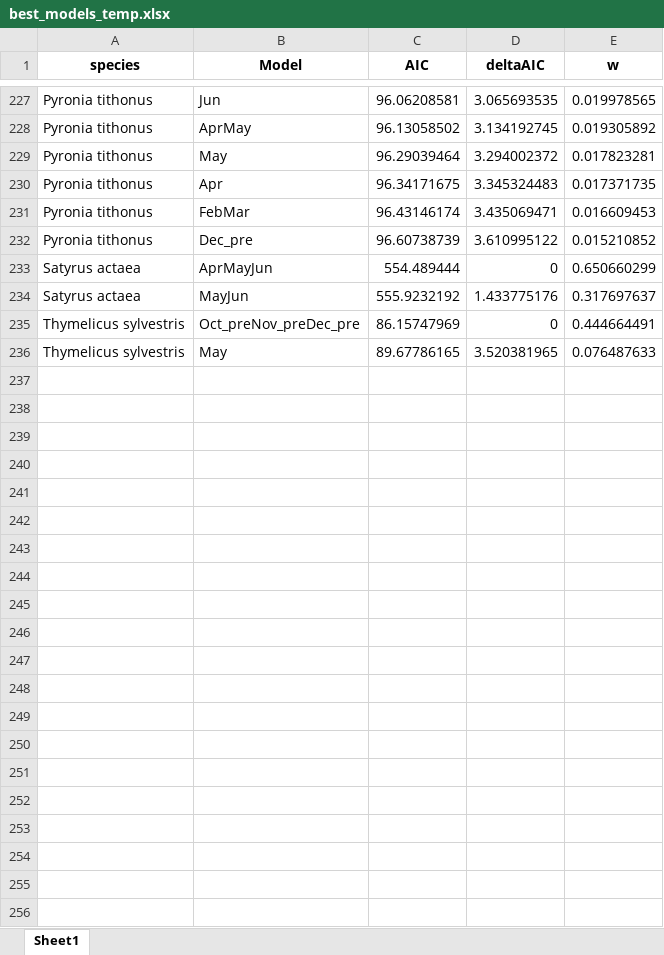
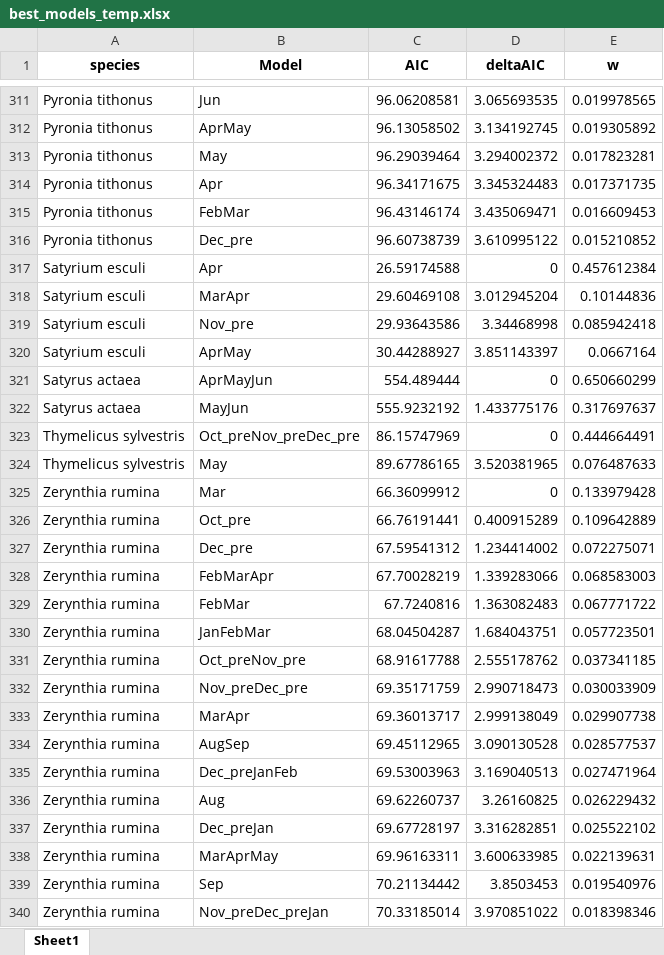
Before and after one commit to ajpelu/ms_mariposas_pheno, an Excel workbook: data/best_models_temp.xlsx, sheet Sheet1, drawn as a sheet; only a part is shown, gaps mark what is left out; values as stored, in another font and other column widths than the file's, no borders; the diff covers the shown part only; the diff names each change by its address in the sheet, - before the commit and + after, or states it on an @@ line.

```diff
--- a/data/best_models_temp.xlsx (sheet Sheet1)
+++ b/data/best_models_temp.xlsx (sheet Sheet1)
+row 317: Satyrium esculi | Apr | 26.59174588 | 0 | 0.457612384
+row 318: Satyrium esculi | MarApr | 29.60469108 | 3.012945204 | 0.10144836
+row 319: Satyrium esculi | Nov_pre | 29.93643586 | 3.34468998 | 0.085942418
+row 320: Satyrium esculi | AprMay | 30.44288927 | 3.851143397 | 0.0667164
+row 325: Zerynthia rumina | Mar | 66.36099912 | 0 | 0.133979428
+row 326: Zerynthia rumina | Oct_pre | 66.76191441 | 0.400915289 | 0.109642889
+row 327: Zerynthia rumina | Dec_pre | 67.59541312 | 1.234414002 | 0.072275071
+row 328: Zerynthia rumina | FebMarApr | 67.70028219 | 1.339283066 | 0.068583003
+row 329: Zerynthia rumina | FebMar | 67.7240816 | 1.363082483 | 0.067771722
+row 330: Zerynthia rumina | JanFebMar | 68.04504287 | 1.684043751 | 0.057723501
+row 331: Zerynthia rumina | Oct_preNov_pre | 68.91617788 | 2.555178762 | 0.037341185
+row 332: Zerynthia rumina | Nov_preDec_pre | 69.35171759 | 2.990718473 | 0.030033909
+row 333: Zerynthia rumina | MarApr | 69.36013717 | 2.999138049 | 0.029907738
+row 334: Zerynthia rumina | AugSep | 69.45112965 | 3.090130528 | 0.028577537
+row 335: Zerynthia rumina | Dec_preJanFeb | 69.53003963 | 3.169040513 | 0.027471964
+row 336: Zerynthia rumina | Aug | 69.62260737 | 3.26160825 | 0.026229432
+row 337: Zerynthia rumina | Dec_preJan | 69.67728197 | 3.316282851 | 0.025522102
+row 338: Zerynthia rumina | MarAprMay | 69.96163311 | 3.600633985 | 0.022139631
+row 339: Zerynthia rumina | Sep | 70.21134442 | 3.8503453 | 0.019540976
+row 340: Zerynthia rumina | Nov_preDec_preJan | 70.33185014 | 3.970851022 | 0.018398346
```
Also changed, not shown: 84 added rows elsewhere in this sheet, data/best_models_prec.xlsx, data/doy_medio_sp.xlsx, 9 other files.
